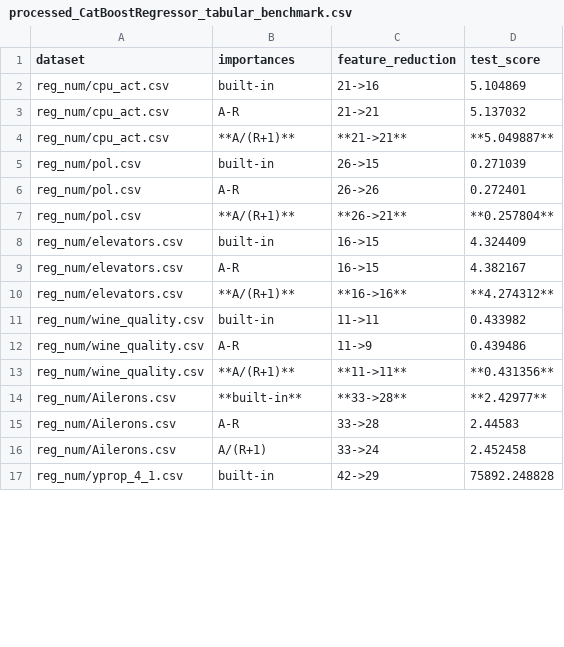
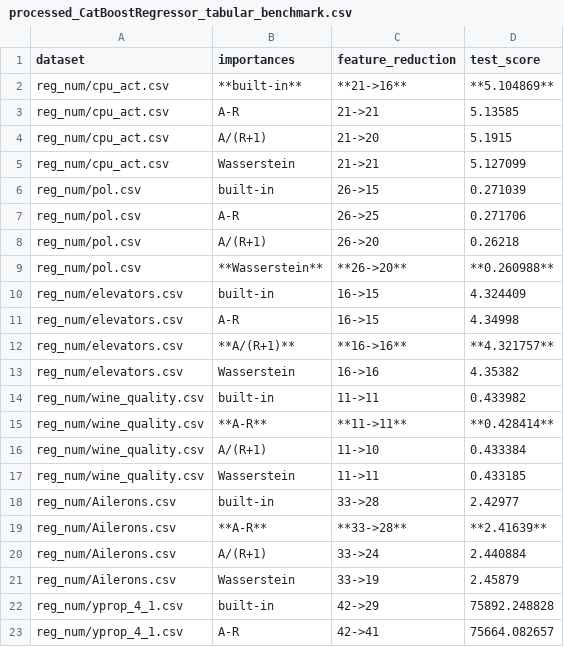
Before and after one commit to kingychiu/target-permutation-importances, a CSV file: benchmarks/results/processed_CatBoostRegressor_tabular_benchmark.csv, drawn as a sheet; only a part is shown; the diff covers the shown part only.

```diff
--- a/benchmarks/results/processed_CatBoostRegressor_tabular_benchmark.csv
+++ b/benchmarks/results/processed_CatBoostRegressor_tabular_benchmark.csv
@@ -1,17 +1,23 @@
 dataset,importances,feature_reduction,test_score
-reg_num/cpu_act.csv,built-in,21->16,5.104869
-reg_num/cpu_act.csv,A-R,21->21,5.137032
-reg_num/cpu_act.csv,**A/(R+1)**,**21->21**,**5.049887**
+reg_num/cpu_act.csv,**built-in**,**21->16**,**5.104869**
+reg_num/cpu_act.csv,A-R,21->21,5.13585
+reg_num/cpu_act.csv,A/(R+1),21->20,5.1915
+reg_num/cpu_act.csv,Wasserstein,21->21,5.127099
 reg_num/pol.csv,built-in,26->15,0.271039
-reg_num/pol.csv,A-R,26->26,0.272401
-reg_num/pol.csv,**A/(R+1)**,**26->21**,**0.257804**
+reg_num/pol.csv,A-R,26->25,0.271706
+reg_num/pol.csv,A/(R+1),26->20,0.26218
+reg_num/pol.csv,**Wasserstein**,**26->20**,**0.260988**
 reg_num/elevators.csv,built-in,16->15,4.324409
-reg_num/elevators.csv,A-R,16->15,4.382167
-reg_num/elevators.csv,**A/(R+1)**,**16->16**,**4.274312**
+reg_num/elevators.csv,A-R,16->15,4.34998
+reg_num/elevators.csv,**A/(R+1)**,**16->16**,**4.321757**
+reg_num/elevators.csv,Wasserstein,16->16,4.35382
 reg_num/wine_quality.csv,built-in,11->11,0.433982
-reg_num/wine_quality.csv,A-R,11->9,0.439486
-reg_num/wine_quality.csv,**A/(R+1)**,**11->11**,**0.431356**
-reg_num/Ailerons.csv,**built-in**,**33->28**,**2.42977**
-reg_num/Ailerons.csv,A-R,33->28,2.44583
-reg_num/Ailerons.csv,A/(R+1),33->24,2.452458
+reg_num/wine_quality.csv,**A-R**,**11->11**,**0.428414**
+reg_num/wine_quality.csv,A/(R+1),11->10,0.433384
+reg_num/wine_quality.csv,Wasserstein,11->11,0.433185
+reg_num/Ailerons.csv,built-in,33->28,2.42977
+reg_num/Ailerons.csv,**A-R**,**33->28**,**2.41639**
+reg_num/Ailerons.csv,A/(R+1),33->24,2.440884
+reg_num/Ailerons.csv,Wasserstein,33->19,2.45879
 reg_num/yprop_4_1.csv,built-in,42->29,75892.248828
+reg_num/yprop_4_1.csv,A-R,42->41,75664.082657
```
Also changed, not shown: 6 added rows and 26 edited cells elsewhere in this file, benchmarks/results/processed_CatBoostClassifier_tabular_benchmark.csv, benchmarks/results/processed_LGBMRegressor_tabular_benchmark.csv, 14 other files.
